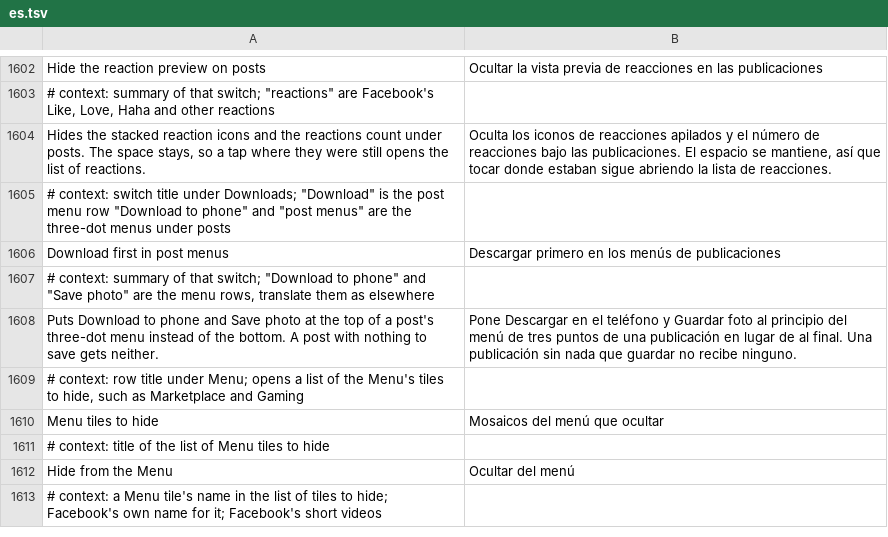
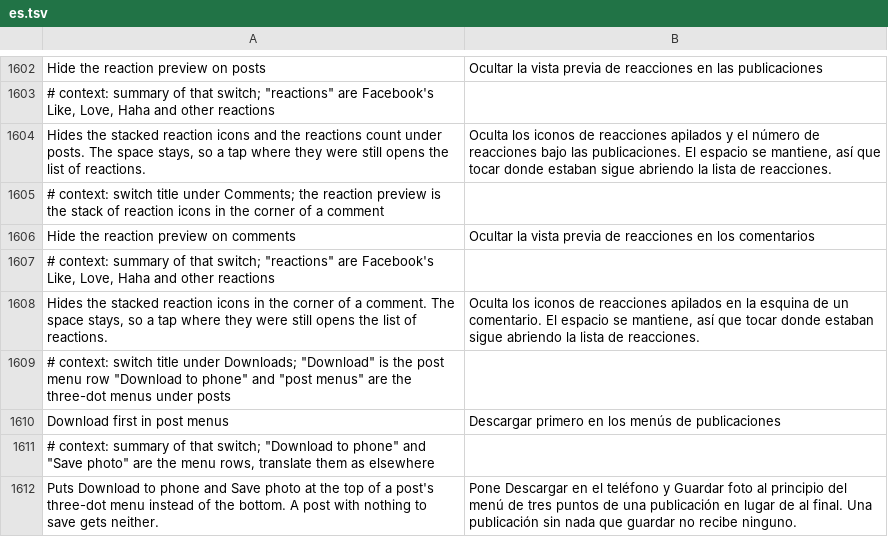
Before and after one commit to JhouHank/HushFacebook, a TSV file: extensions/shared/library/src/main/l10n/es.tsv, drawn as a sheet; only a part is shown, gaps mark what is left out; the shorter side is filled out with more unchanged rows; the diff names each change by its address in the sheet, - before the commit and + after, or states it on an @@ line.

Commit message:
feat(comments): switch to hide the reaction preview on comments
Comments draw their reaction pile with the same FDSInlineReactions
component and facepile Drawable as posts, so the posts switch could not
be told apart from a comment one. The patch now tags the component the
comment row builds and copies that flag onto the Drawable, and the
Drawable asks the extension with it. Posts and comments each follow
their own off-by-default switch; size and tap target stay.

Refs #158

```diff
--- a/extensions/shared/library/src/main/l10n/es.tsv
+++ b/extensions/shared/library/src/main/l10n/es.tsv
+row 1605: # context: switch title under Comments; the reaction preview is the stack of reaction icons in the corner of a comment
+row 1606: Hide the reaction preview on comments | Ocultar la vista previa de reacciones en los comentarios
+row 1607: # context: summary of that switch; "reactions" are Facebook's Like, Love, Haha and other reactions
+row 1608: Hides the stacked reaction icons in the corner of a comment. The space stays, so a tap where they were still opens the list of reactions. | Oculta los iconos de reacciones apilados en la esquina de un comentario. El espacio se mantiene, así que tocar donde estaban sigue abriendo la lista de reacciones.
```
Also changed, not shown: extensions/shared/library/src/main/l10n/de.tsv, extensions/shared/library/src/main/l10n/in.tsv, 16 other files.
